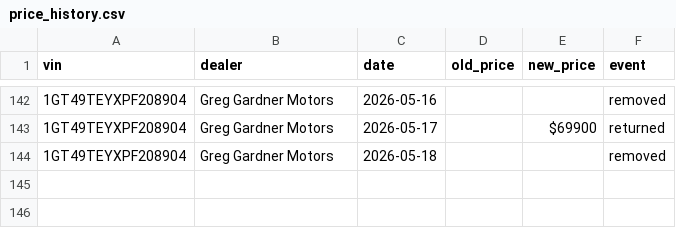
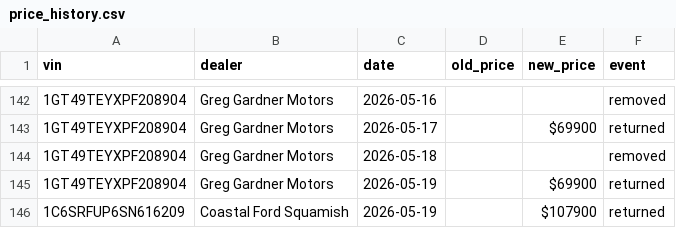
Before and after one commit to wilrocks79/truck-tracker, a CSV file: data/price_history.csv, drawn as a sheet; only a part is shown, gaps mark what is left out.

```diff
--- a/data/price_history.csv
+++ b/data/price_history.csv
@@ -144 +144,3 @@ vin,dealer,date,old_price,new_price,event
 1GT49TEYXPF208904,Greg Gardner Motors,2026-05-18,,,removed
+1GT49TEYXPF208904,Greg Gardner Motors,2026-05-19,,$69900,returned
+1C6SRFUP6SN616209,Coastal Ford Squamish,2026-05-19,,$107900,returned
```
Also changed, not shown: data/inventory.csv, 1 other file.
